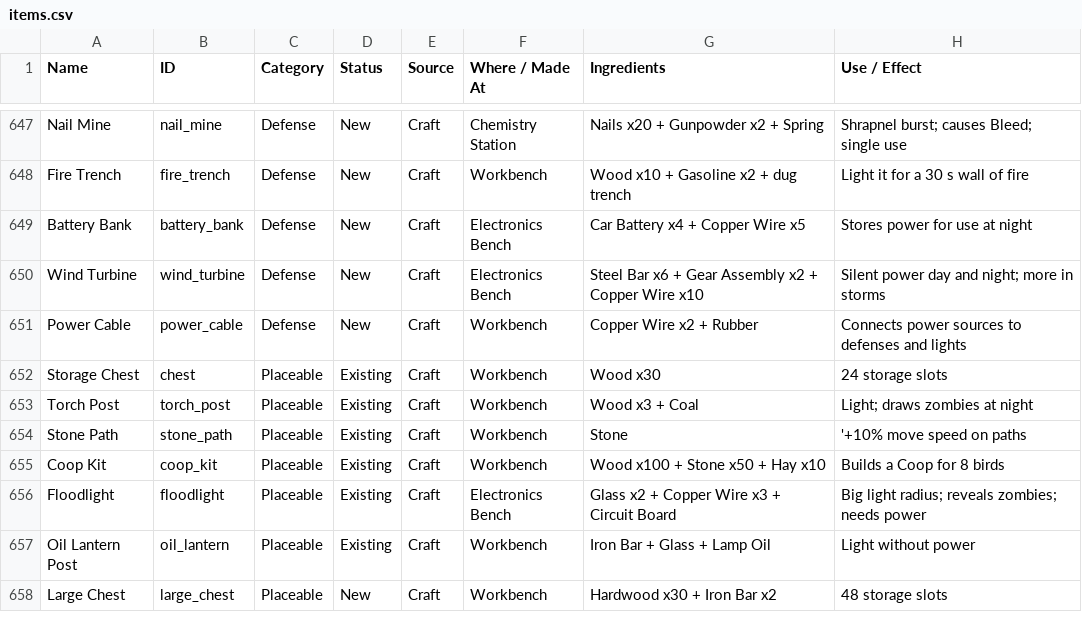
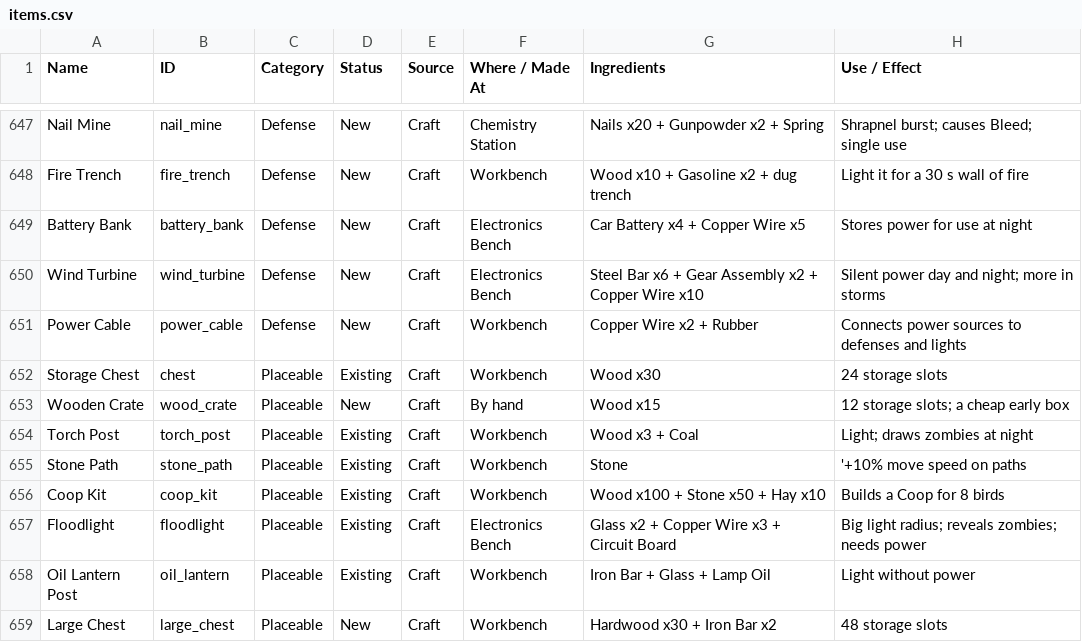
Before and after one commit to djsemrad-svg/harvestafterdark, a CSV file: design/items.csv, drawn as a sheet; only a part is shown, gaps mark what is left out; the diff names each change by its address in the sheet, - before the commit and + after, or states it on an @@ line.

```diff
--- a/design/items.csv
+++ b/design/items.csv
+row 653: Wooden Crate | wood_crate | Placeable | New | Craft | By hand | Wood x15 | 12 storage slots; a cheap early box
```
Also changed, not shown: 14 other files.
